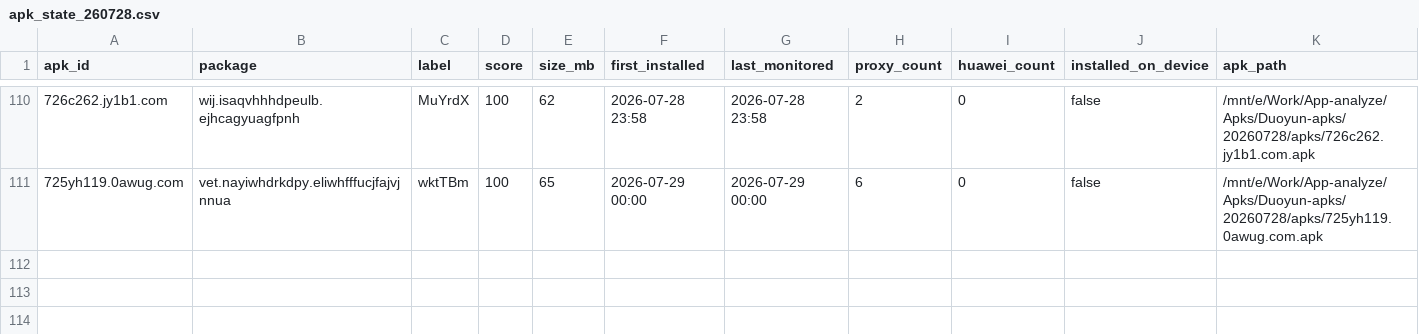
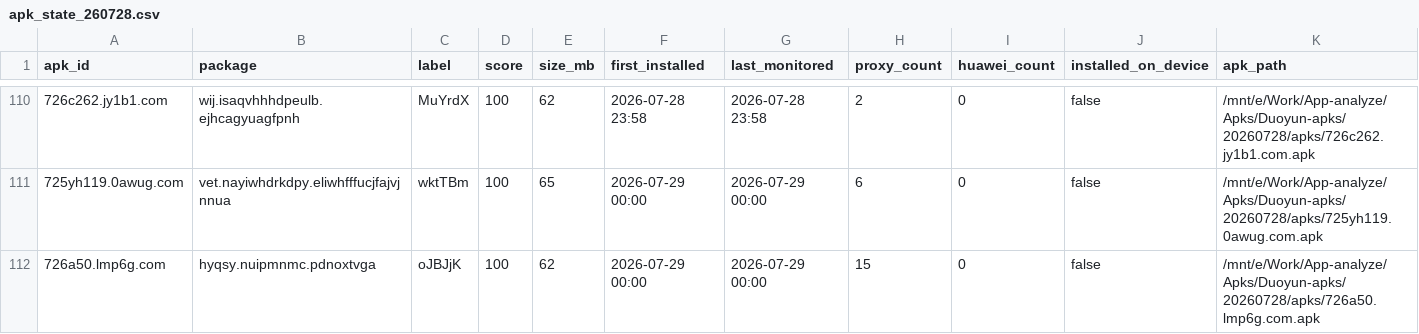
Before and after one commit to minionsjay/APK-Monitor, a CSV file: data/apk_state_260728.csv, drawn as a sheet; only a part is shown, gaps mark what is left out; rows hold the shown columns only; the diff names each change by its address in the sheet, - before the commit and + after, or states it on an @@ line.

```diff
--- a/data/apk_state_260728.csv
+++ b/data/apk_state_260728.csv
+row 112: 726a50.lmp6g.com | hyqsy.nuipmnmc.pdnoxtvga | oJBJjK | 100 | 62 | 2026-07-29 00:00 | 2026-07-29 00:00 | 15 | 0 | false | /mnt/e/Work/App-analyze/Apks/Duoyun-apks/20260728/apks/726a50.lmp6g.com.apk
```
Also changed, not shown: 4 other files.
